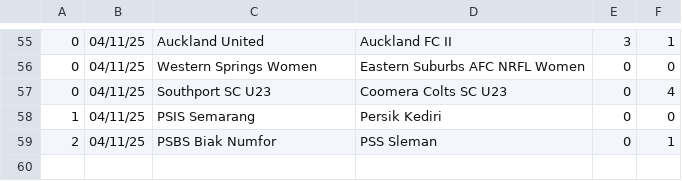
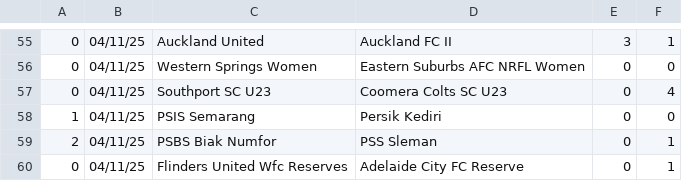
Before and after one commit to JOSPHATT/Finished_Matches, a CSV file: half_time_matches.csv, drawn as a sheet; only a part is shown, gaps mark what is left out.

```diff
--- a/half_time_matches.csv
+++ b/half_time_matches.csv
@@ -59 +59,2 @@
 2,04/11/25,PSBS Biak Numfor,PSS Sleman,0,1
+0,04/11/25,Flinders United Wfc Reserves,Adelaide City FC Reserve,0,1
```
